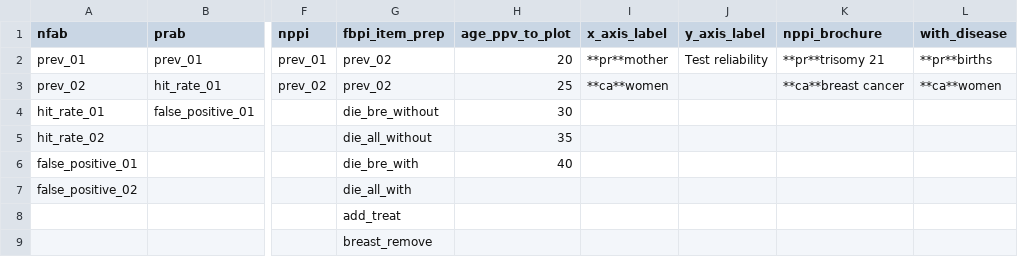
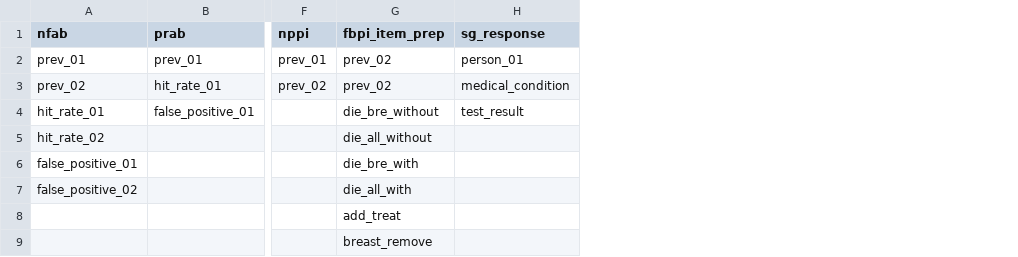
Before and after one commit to gorkang/R_conditions_creation_E2, a CSV file: materials/Numbers/fields2fill.csv, drawn as a sheet; only a part is shown, gaps mark what is left out; removed rows and columns are numbered as before the commit, all else as after; the diff names each change by its address in the sheet, - before the commit and + after, or states it on an @@ line.

Commit message:
remove everything that is not a field to be fill

```diff
--- a/materials/Numbers/fields2fill.csv
+++ b/materials/Numbers/fields2fill.csv
-column H (age_ppv_to_plot), rows 2-6: 20 | 25 | 30 | 35 | 40
-column I (x_axis_label), rows 2-3: **pr**mother | **ca**women
-column J (y_axis_label), row 2: Test reliability
-column K (nppi_brochure), rows 2-3: **pr**trisomy 21 | **ca**breast cancer
-column L (with_disease), rows 2-3: **pr**births | **ca**women
+column H (sg_response), rows 2-4: person_01 | medical_condition | test_result
```
